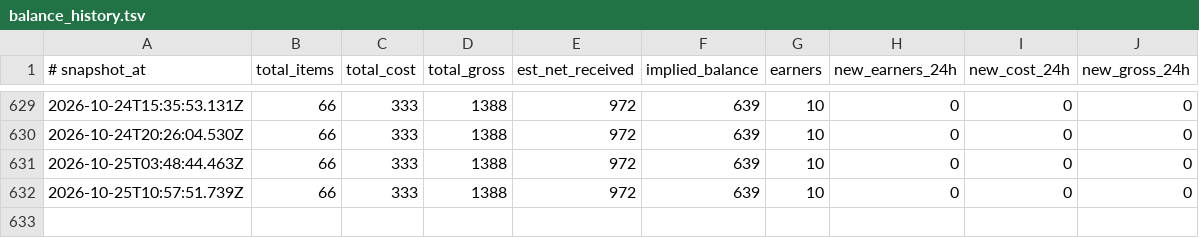
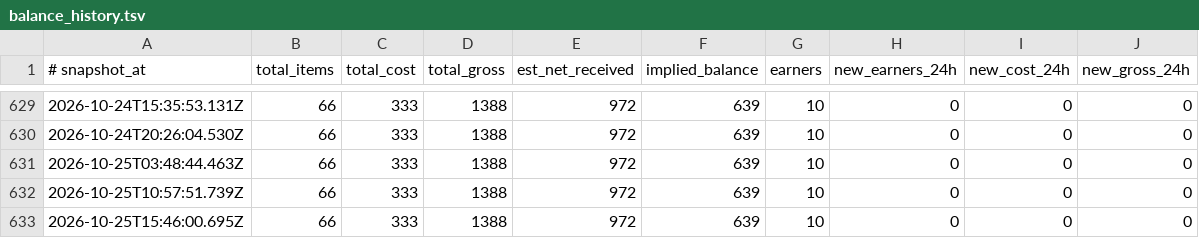
Before and after one commit to hieuk48/sn-monetization-runtime, a TSV file: data/ledger/balance_history.tsv, drawn as a sheet; only a part is shown, gaps mark what is left out.

```diff
--- a/data/ledger/balance_history.tsv
+++ b/data/ledger/balance_history.tsv
@@ -632 +632,2 @@
 2026-10-25T10:57:51.739Z	66	333	1388	972	639	10	0	0	0
+2026-10-25T15:46:00.695Z	66	333	1388	972	639	10	0	0	0
```
Also changed, not shown: data/ledger/2026-10-25.tsv, data/ledger/earnings_log.tsv, 1 other file.
